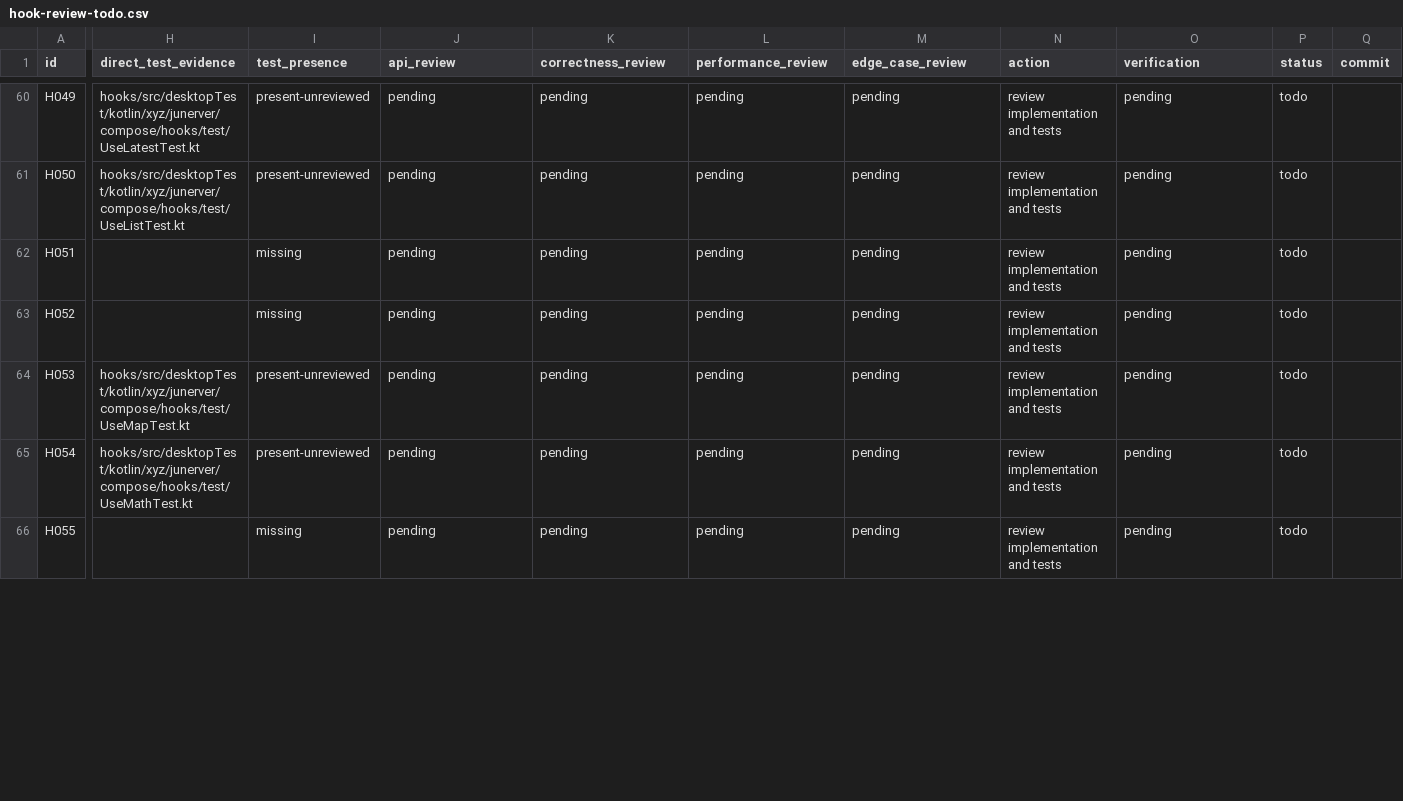
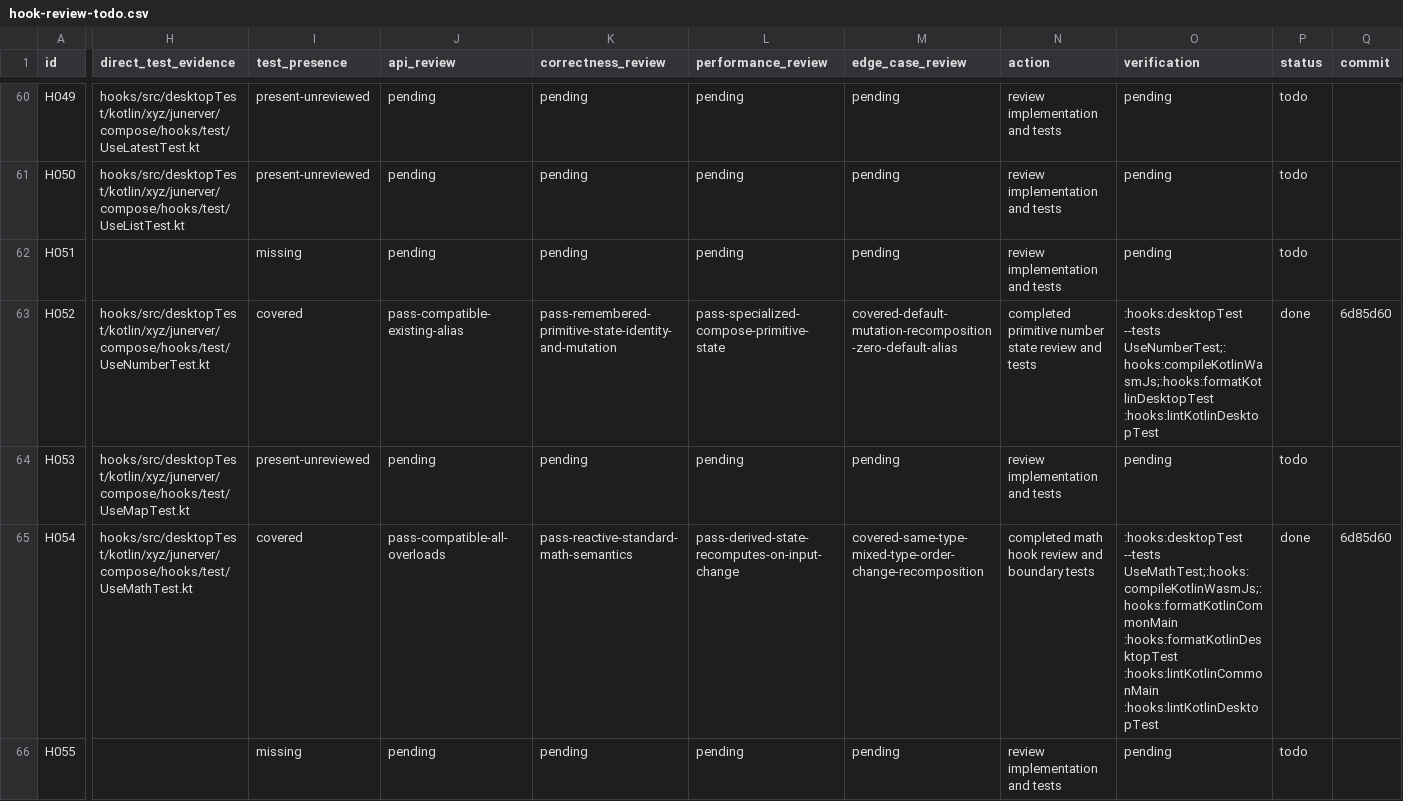
Before and after one commit to junerver/ComposeHooks, a CSV file: docs/hook-review-todo.csv, drawn as a sheet; only a part is shown, gaps mark what is left out; the diff covers the shown part only; the diff names each change by its address in the sheet, - before the commit and + after, or states it on an @@ line.

Commit message:
📝 [Review]: Complete numeric hook review

```diff
--- a/docs/hook-review-todo.csv
+++ b/docs/hook-review-todo.csv
-H63 (direct_test_evidence): (empty)
+H63 (direct_test_evidence): hooks/src/desktopTest/kotlin/xyz/junerver/compose/hooks/test/UseNumberTest.kt
-I63 (test_presence): missing
+I63 (test_presence): covered
-J63 (api_review): pending
+J63 (api_review): pass-compatible-existing-alias
-K63 (correctness_review): pending
+K63 (correctness_review): pass-remembered-primitive-state-identity-and-mutation
-L63 (performance_review): pending
+L63 (performance_review): pass-specialized-compose-primitive-state
-M63 (edge_case_review): pending
+M63 (edge_case_review): covered-default-mutation-recomposition-zero-default-alias
-N63 (action): review implementation and tests
+N63 (action): completed primitive number state review and tests
-O63 (verification): pending
+O63 (verification): :hooks:desktopTest --tests UseNumberTest;:hooks:compileKotlinWasmJs;:hooks:formatKotlinDesktopTest :hooks:lintKotlinDesktopTest
-P63 (status): todo
+P63 (status): done
-Q63 (commit): (empty)
+Q63 (commit): 6d85d60
-I65 (test_presence): present-unreviewed
+I65 (test_presence): covered
-J65 (api_review): pending
+J65 (api_review): pass-compatible-all-overloads
-K65 (correctness_review): pending
+K65 (correctness_review): pass-reactive-standard-math-semantics
-L65 (performance_review): pending
+L65 (performance_review): pass-derived-state-recomputes-on-input-change
-M65 (edge_case_review): pending
+M65 (edge_case_review): covered-same-type-mixed-type-order-change-recomposition
-N65 (action): review implementation and tests
+N65 (action): completed math hook review and boundary tests
-O65 (verification): pending
+O65 (verification): :hooks:desktopTest --tests UseMathTest;:hooks:compileKotlinWasmJs;:hooks:formatKotlinCommonMain :hooks:formatKotlinDesktopTest :hooks:lintKotlinCommonMain :hooks:lintKotlinDesktopTest
-P65 (status): todo
+P65 (status): done
-Q65 (commit): (empty)
+Q65 (commit): 6d85d60
```
Also changed, not shown: 111 edited cells elsewhere in this file.
